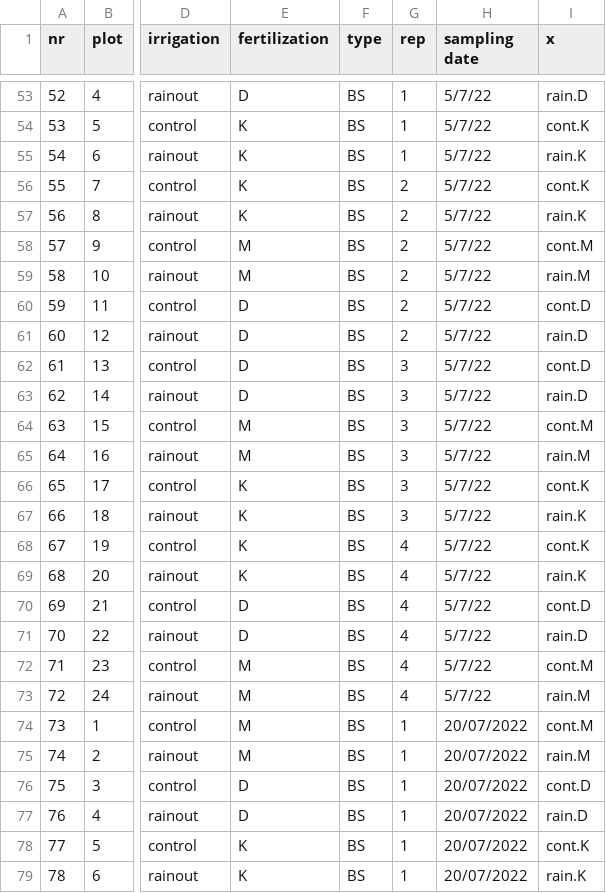
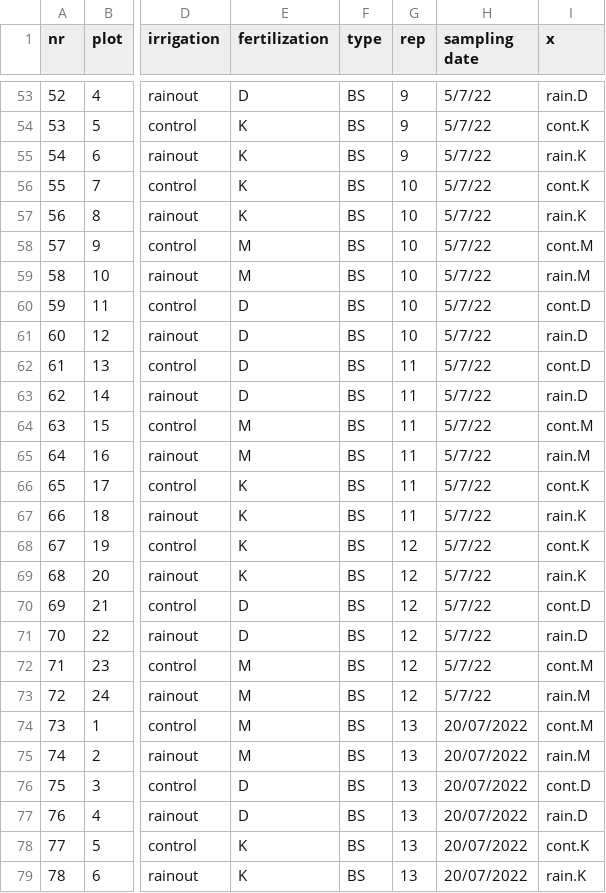
Before and after one commit to arifinabintarti/Bintarti_2024_Microservices, a CSV file: qPCR_results_LP_stat.csv, drawn as a sheet; only a part is shown, gaps mark what is left out; the diff covers the shown part only; the diff names each change by its address in the sheet, - before the commit and + after, or states it on an @@ line.

```diff
--- a/qPCR_results_LP_stat.csv
+++ b/qPCR_results_LP_stat.csv
-G53:G55 (rep): 1
+G53:G55 (rep): 9
-G56:G61 (rep): 2
+G56:G61 (rep): 10
-G62:G67 (rep): 3
+G62:G67 (rep): 11
-G68:G73 (rep): 4
+G68:G73 (rep): 12
-G74:G79 (rep): 1
+G74:G79 (rep): 13
```
Also changed, not shown: 117 edited cells elsewhere in this file, env.all.mantel.csv, 16 other files.
